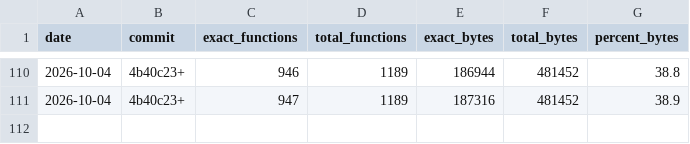
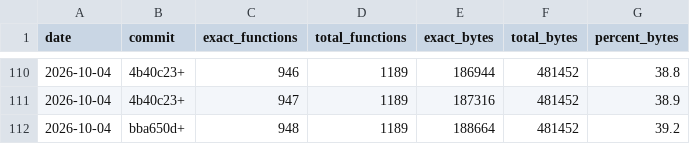
Before and after one commit to LANCommander/THPS, a CSV file: decomp/progress.csv, drawn as a sheet; only a part is shown, gaps mark what is left out; the diff names each change by its address in the sheet, - before the commit and + after, or states it on an @@ line.

```diff
--- a/decomp/progress.csv
+++ b/decomp/progress.csv
+row 112: 2026-10-04 | bba650d+ | 948 | 1189 | 188664 | 481452 | 39.2
```
Also changed, not shown: decomp/matched.tsv, decomp/nearmiss.tsv, 4 other files.
